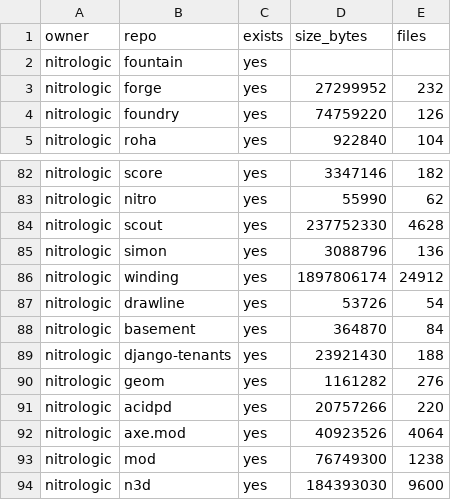
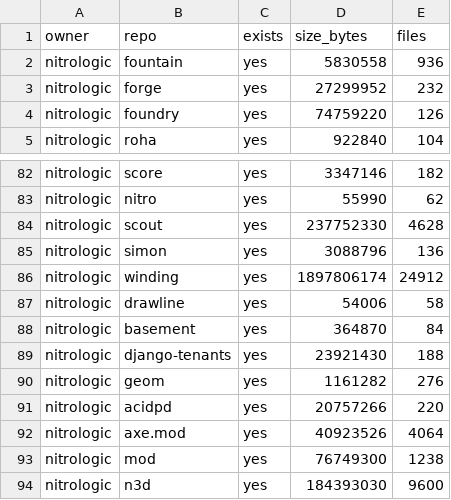
Before and after one commit to nitrologic/fountain, a CSV file: nitro/nitro_repos_stats.csv, drawn as a sheet; only a part is shown, gaps mark what is left out.

Commit message:
bump sprawl stats

```diff
--- a/nitro/nitro_repos_stats.csv
+++ b/nitro/nitro_repos_stats.csv
@@ -1,3 +1,3 @@
 owner,repo,exists,size_bytes,files
-nitrologic,fountain,yes,,
+nitrologic,fountain,yes,5830558,936
 nitrologic,forge,yes,27299952,232
@@ -86,3 +86,3 @@ nitrologic,simon,yes,3088796,136
 nitrologic,winding,yes,1897806174,24912
-nitrologic,drawline,yes,53726,54
+nitrologic,drawline,yes,54006,58
 nitrologic,basement,yes,364870,84
```
Also changed, not shown: 1 other file.
